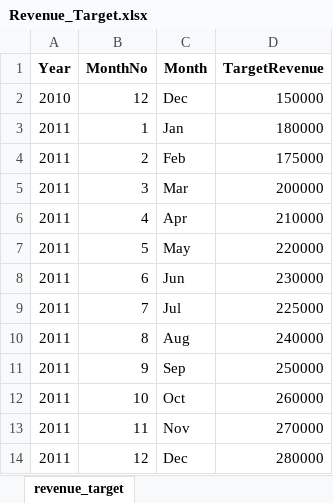
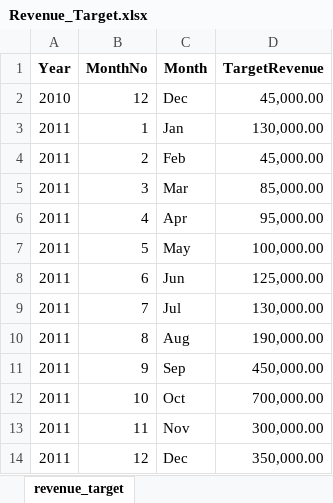
Before and after one commit to midhularaja/customer-segmentation-clv-engine, an Excel workbook: Revenue_Target.xlsx, sheet revenue_target, drawn as a sheet; values as stored, in another font and other column widths than the file's, no borders; the diff names each change by its address in the sheet, - before the commit and + after, or states it on an @@ line.

```diff
--- a/Revenue_Target.xlsx (sheet revenue_target)
+++ b/Revenue_Target.xlsx (sheet revenue_target)
-D2 (TargetRevenue): 150000
+D2 (TargetRevenue): 45,000.00
-D3 (TargetRevenue): 180000
+D3 (TargetRevenue): 130,000.00
-D4 (TargetRevenue): 175000
+D4 (TargetRevenue): 45,000.00
-D5 (TargetRevenue): 200000
+D5 (TargetRevenue): 85,000.00
-D6 (TargetRevenue): 210000
+D6 (TargetRevenue): 95,000.00
-D7 (TargetRevenue): 220000
+D7 (TargetRevenue): 100,000.00
-D8 (TargetRevenue): 230000
+D8 (TargetRevenue): 125,000.00
-D9 (TargetRevenue): 225000
+D9 (TargetRevenue): 130,000.00
-D10 (TargetRevenue): 240000
+D10 (TargetRevenue): 190,000.00
-D11 (TargetRevenue): 250000
+D11 (TargetRevenue): 450,000.00
-D12 (TargetRevenue): 260000
+D12 (TargetRevenue): 700,000.00
-D13 (TargetRevenue): 270000
+D13 (TargetRevenue): 300,000.00
-D14 (TargetRevenue): 280000
+D14 (TargetRevenue): 350,000.00
```
Also changed, not shown: 4 other files.
